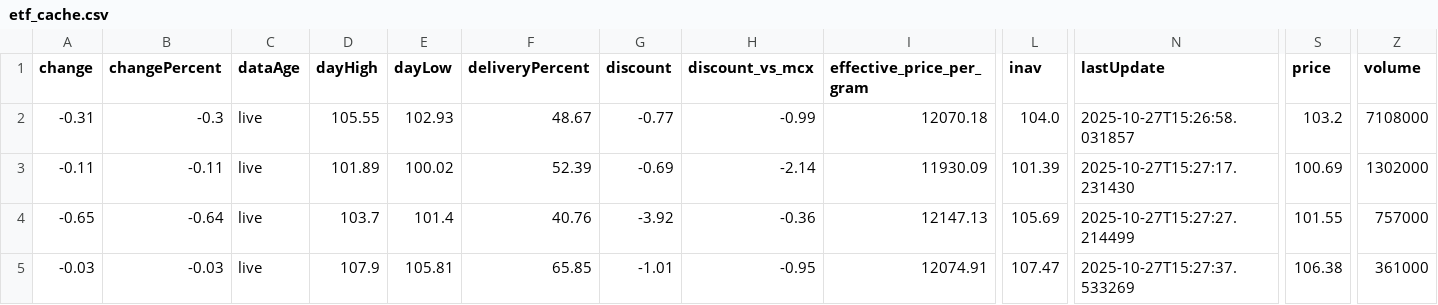
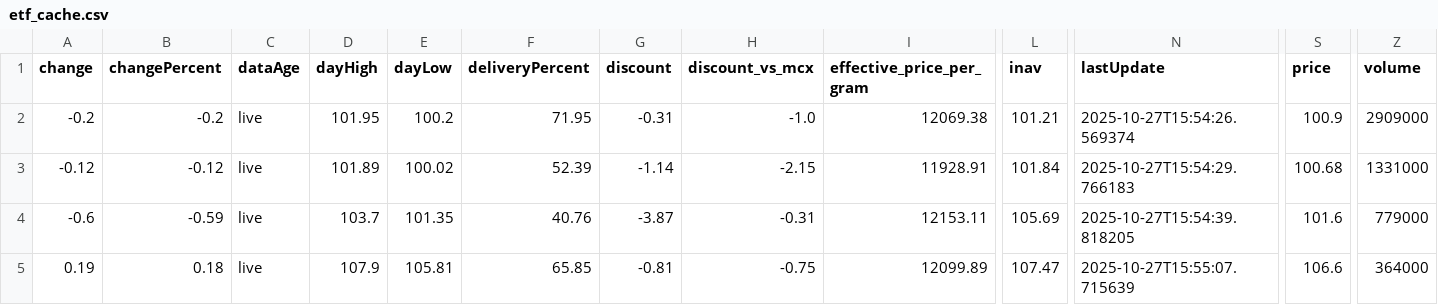
Before and after one commit to abhishekkumar9807/etf-tracker, a CSV file: data/etf_cache.csv, drawn as a sheet; only a part is shown, gaps mark what is left out; removed rows and columns are numbered as before the commit, all else as after; rows hold the shown columns only; the diff covers the shown part only; the diff names each change by its address in the sheet, - before the commit and + after, or states it on an @@ line.

```diff
--- a/data/etf_cache.csv
+++ b/data/etf_cache.csv
-row 2: -0.31 | -0.3 | live | 105.55 | 102.93 | 48.67 | -0.77 | -0.99 | 12070.18 | 104.0 | 2025-10-27T15:26:58.031857 | 103.2 | 7108000
+row 2: -0.2 | -0.2 | live | 101.95 | 100.2 | 71.95 | -0.31 | -1.0 | 12069.38 | 101.21 | 2025-10-27T15:54:26.569374 | 100.9 | 2909000
-A3 (change): -0.11
+A3 (change): -0.12
-B3 (changePercent): -0.11
+B3 (changePercent): -0.12
-G3 (discount): -0.69
+G3 (discount): -1.14
-H3 (discount_vs_mcx): -2.14
+H3 (discount_vs_mcx): -2.15
-I3 (effective_price_per_gram): 11930.09
+I3 (effective_price_per_gram): 11928.91
-L3 (inav): 101.39
+L3 (inav): 101.84
-N3 (lastUpdate): 2025-10-27T15:27:17.231430
+N3 (lastUpdate): 2025-10-27T15:54:29.766183
-S3 (price): 100.69
+S3 (price): 100.68
-Z3 (volume): 1302000
+Z3 (volume): 1331000
-A4 (change): -0.65
+A4 (change): -0.6
-B4 (changePercent): -0.64
+B4 (changePercent): -0.59
-E4 (dayLow): 101.4
+E4 (dayLow): 101.35
-G4 (discount): -3.92
+G4 (discount): -3.87
-H4 (discount_vs_mcx): -0.36
+H4 (discount_vs_mcx): -0.31
-I4 (effective_price_per_gram): 12147.13
+I4 (effective_price_per_gram): 12153.11
-N4 (lastUpdate): 2025-10-27T15:27:27.214499
+N4 (lastUpdate): 2025-10-27T15:54:39.818205
-S4 (price): 101.55
+S4 (price): 101.6
-Z4 (volume): 757000
+Z4 (volume): 779000
-A5 (change): -0.03
+A5 (change): 0.19
-B5 (changePercent): -0.03
+B5 (changePercent): 0.18
-G5 (discount): -1.01
+G5 (discount): -0.81
-H5 (discount_vs_mcx): -0.95
+H5 (discount_vs_mcx): -0.75
-I5 (effective_price_per_gram): 12074.91
+I5 (effective_price_per_gram): 12099.89
-N5 (lastUpdate): 2025-10-27T15:27:37.533269
+N5 (lastUpdate): 2025-10-27T15:55:07.715639
-S5 (price): 106.38
+S5 (price): 106.6
-Z5 (volume): 361000
+Z5 (volume): 364000
```
Also changed, not shown: 1 added row and 33 edited cells elsewhere in this file, 2 other files.
